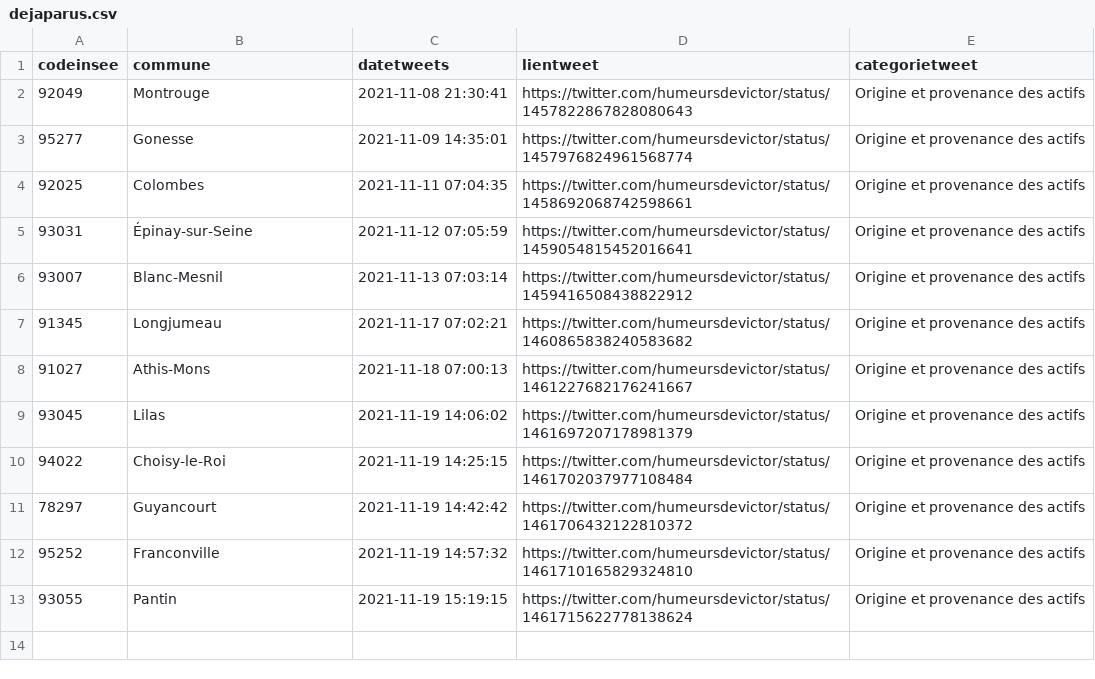
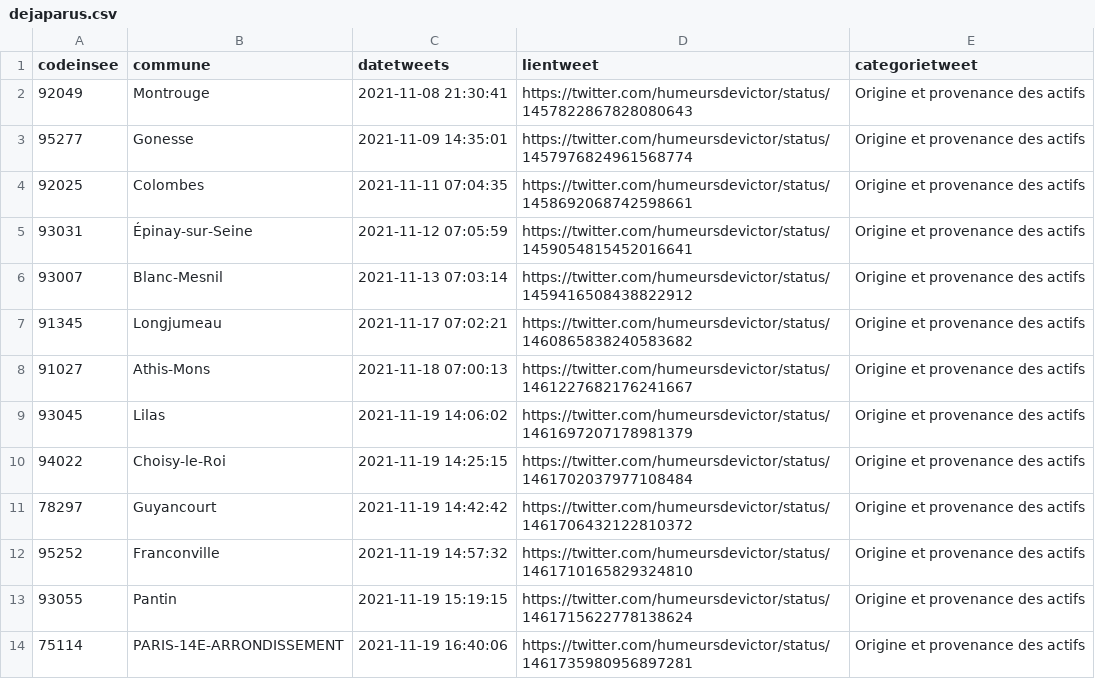
Before and after one commit to Valexandre/GH_Actions_Trajets, a CSV file: data/dejaparus.csv, drawn as a sheet; the diff names each change by its address in the sheet, - before the commit and + after, or states it on an @@ line.

```diff
--- a/data/dejaparus.csv
+++ b/data/dejaparus.csv
+row 14: 75114 | PARIS-14E-ARRONDISSEMENT | 2021-11-19 16:40:06 | https://twitter.com/humeursdevictor/status/1461735980956897281 | Origine et provenance des actifs
```
Also changed, not shown: 2 other files.
